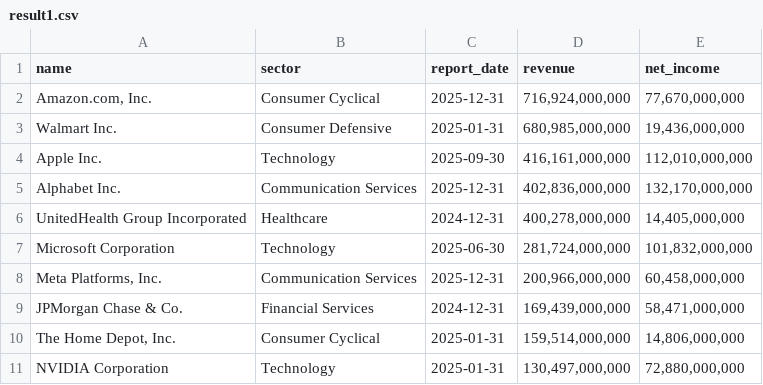
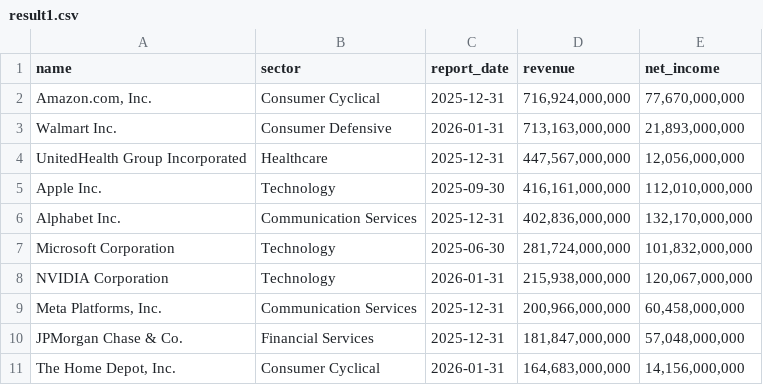
Before and after one commit to laihoangson/financial-analytic, a CSV file: data/query_data/result1.csv, drawn as a sheet; removed rows and columns are numbered as before the commit, all else as after; the diff names each change by its address in the sheet, - before the commit and + after, or states it on an @@ line.

```diff
--- a/data/query_data/result1.csv
+++ b/data/query_data/result1.csv
-C3 (report_date): 2025-01-31
+C3 (report_date): 2026-01-31
-D3 (revenue): 680,985,000,000
+D3 (revenue): 713,163,000,000
-E3 (net_income): 19,436,000,000
+E3 (net_income): 21,893,000,000
+row 4: UnitedHealth Group Incorporated | Healthcare | 2025-12-31 | 447,567,000,000 | 12,056,000,000
-row 6: UnitedHealth Group Incorporated | Healthcare | 2024-12-31 | 400,278,000,000 | 14,405,000,000
+row 8: NVIDIA Corporation | Technology | 2026-01-31 | 215,938,000,000 | 120,067,000,000
-C10 (report_date): 2024-12-31
+C10 (report_date): 2025-12-31
-D10 (revenue): 169,439,000,000
+D10 (revenue): 181,847,000,000
-E10 (net_income): 58,471,000,000
+E10 (net_income): 57,048,000,000
-C11 (report_date): 2025-01-31
+C11 (report_date): 2026-01-31
-D11 (revenue): 159,514,000,000
+D11 (revenue): 164,683,000,000
-E11 (net_income): 14,806,000,000
+E11 (net_income): 14,156,000,000
-row 11: NVIDIA Corporation | Technology | 2025-01-31 | 130,497,000,000 | 72,880,000,000
```
Also changed, not shown: data/query_data/result3.csv, data/query_data/result4.csv, 19 other files.
